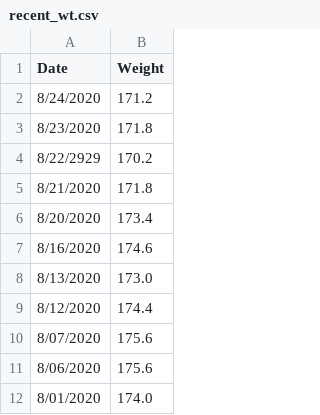
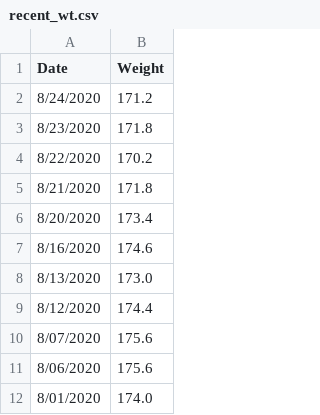
Before and after one commit to johnsug/wt, a CSV file: recent_wt.csv, drawn as a sheet.

Commit message:
Update recent_wt.csv

```diff
--- a/recent_wt.csv
+++ b/recent_wt.csv
@@ -3,3 +3,3 @@ Date,Weight
 8/23/2020,171.8
-8/22/2929,170.2
+8/22/2020,170.2
 8/21/2020,171.8
```
